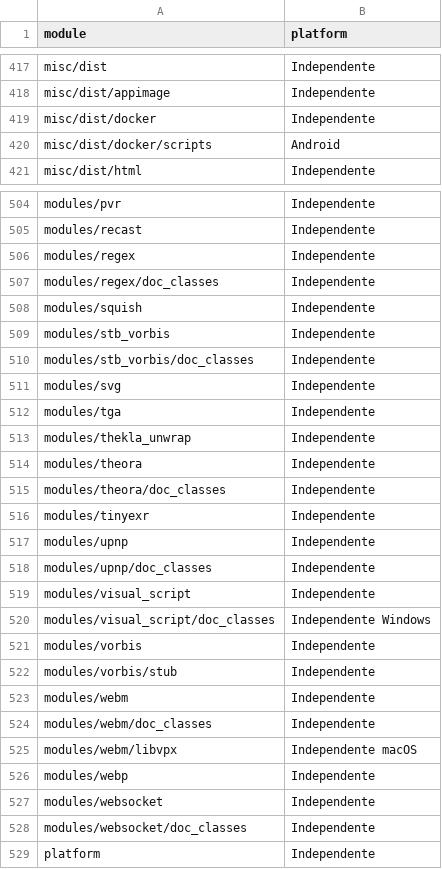
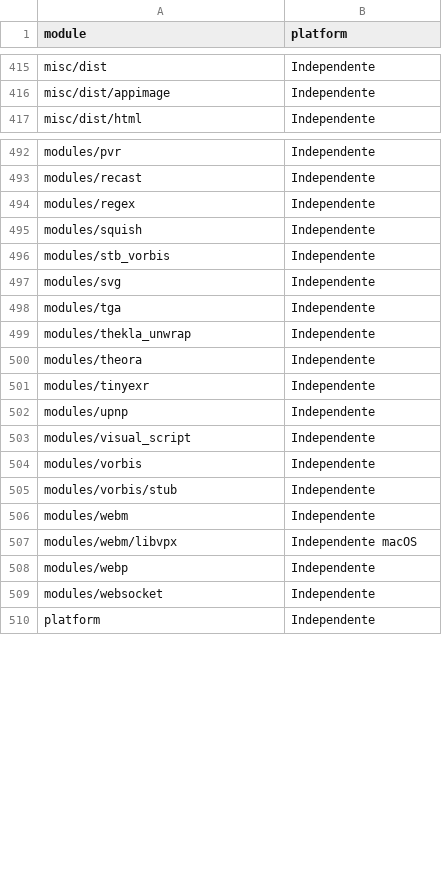
Before and after one commit to danieldlmt/Bib, a CSV file: anexos/filelist_godot.csv, drawn as a sheet; only a part is shown, gaps mark what is left out; the diff covers the shown part only.

```diff
--- a/anexos/filelist_godot.csv
+++ b/anexos/filelist_godot.csv
@@ -418,4 +416,2 @@ misc/dist,Independente
 misc/dist/appimage,Independente
-misc/dist/docker,Independente
-misc/dist/docker/scripts,Android
 misc/dist/html,Independente
@@ -506,6 +494,4 @@ modules/recast,Independente
 modules/regex,Independente
-modules/regex/doc_classes,Independente
 modules/squish,Independente
 modules/stb_vorbis,Independente
-modules/stb_vorbis/doc_classes,Independente
 modules/svg,Independente
@@ -514,8 +500,5 @@ modules/thekla_unwrap,Independente
 modules/theora,Independente
-modules/theora/doc_classes,Independente
 modules/tinyexr,Independente
 modules/upnp,Independente
-modules/upnp/doc_classes,Independente
 modules/visual_script,Independente
-modules/visual_script/doc_classes,Independente Windows
 modules/vorbis,Independente
@@ -523,3 +506,2 @@ modules/vorbis/stub,Independente
 modules/webm,Independente
-modules/webm/doc_classes,Independente
 modules/webm/libvpx,Independente macOS
@@ -527,3 +509,2 @@ modules/webp,Independente
 modules/websocket,Independente
-modules/websocket/doc_classes,Independente
 platform,Independente
```
Also changed, not shown: 17 removed rows elsewhere in this file, 15 other files.
